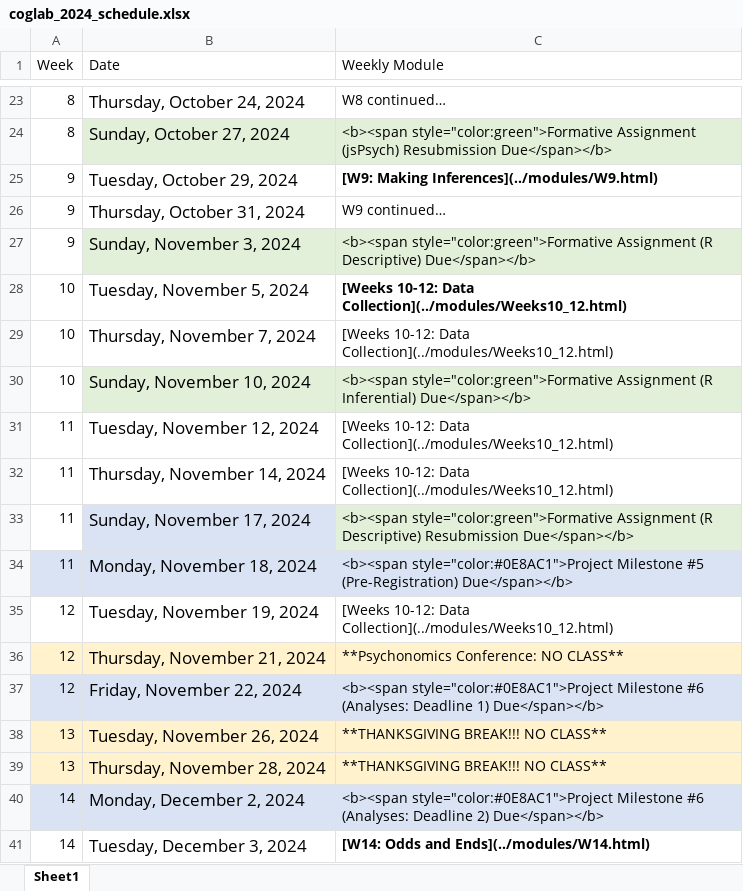
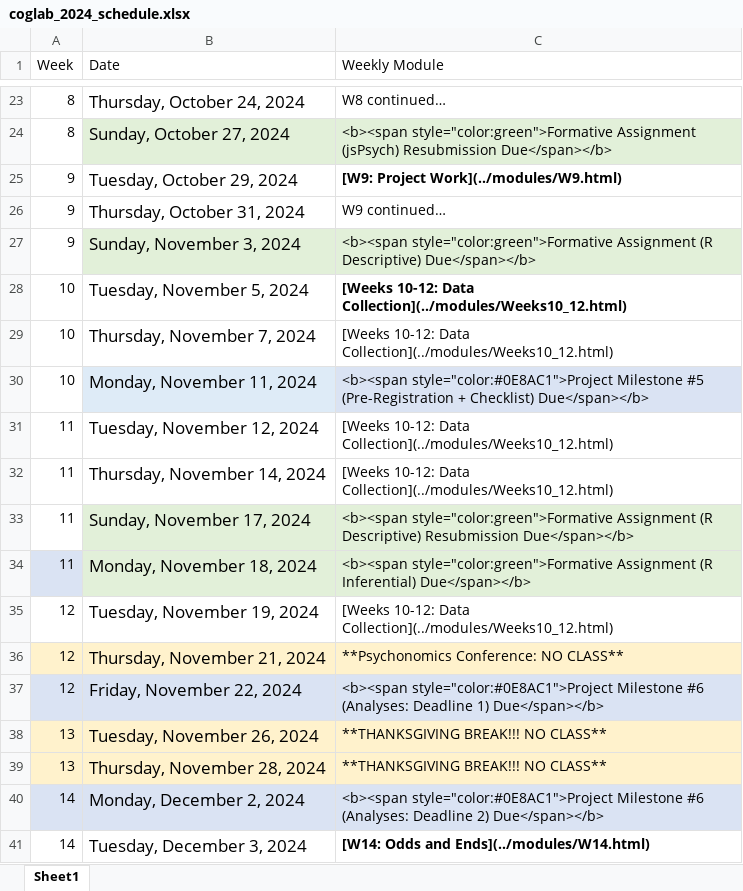
Before and after one commit to teaching-cognition/coglab2022, an Excel workbook: articles/course_docs/coglab_2024_schedule.xlsx, sheet Sheet1, drawn as a sheet; only a part is shown, gaps mark what is left out; values as stored, in another font and other column widths than the file's, no borders; the diff names each change by its address in the sheet, - before the commit and + after, or states it on an @@ line.

Commit message:
update coglab schedule

```diff
--- a/articles/course_docs/coglab_2024_schedule.xlsx (sheet Sheet1)
+++ b/articles/course_docs/coglab_2024_schedule.xlsx (sheet Sheet1)
-C25 (Weekly Module): [W9: Making Inferences](../modules/W9.html)
+C25 (Weekly Module): [W9: Project Work](../modules/W9.html)
-B30 (Date): Sunday, November 10, 2024
+B30 (Date): Monday, November 11, 2024
-B30 fill: #E2F0D9
+B30 fill: #DEEBF7
-C30 (Weekly Module): <b><span style="color:green">Formative Assignment (R Inferential) Due</span></b>
+C30 (Weekly Module): <b><span style="color:#0E8AC1">Project Milestone #5 (Pre-Registration + Checklist) Due</span></b>
-C30 fill: #E2F0D9
+C30 fill: #DAE3F3
-B33 fill: #DAE3F3
+B33 fill: #E2F0D9
-B34:C34 fill: #DAE3F3
+B34:C34 fill: #E2F0D9
-C34 (Weekly Module): <b><span style="color:#0E8AC1">Project Milestone #5 (Pre-Registration) Due</span></b>
+C34 (Weekly Module): <b><span style="color:green">Formative Assignment (R Inferential) Due</span></b>
```
Also changed, not shown: 22 other files.
